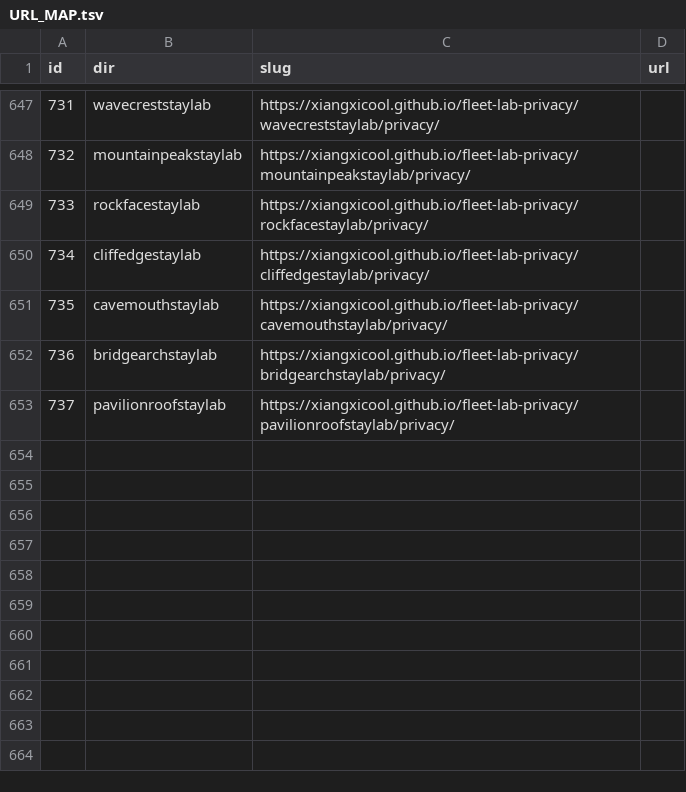
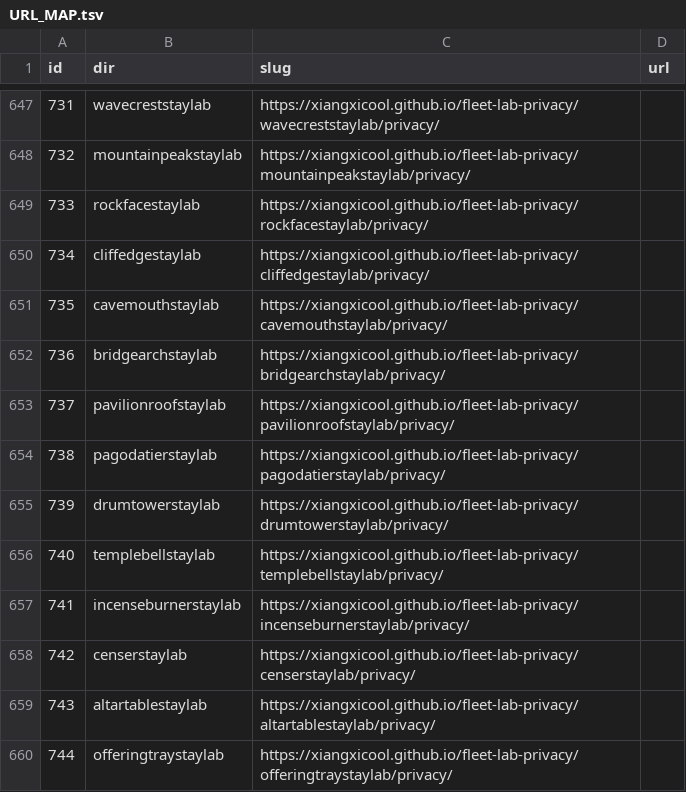
Before and after one commit to xiangxicool/fleet-lab-privacy, a TSV file: URL_MAP.tsv, drawn as a sheet; only a part is shown, gaps mark what is left out; the diff names each change by its address in the sheet, - before the commit and + after, or states it on an @@ line.

```diff
--- a/URL_MAP.tsv
+++ b/URL_MAP.tsv
+row 654: 738 | pagodatierstaylab | https://xiangxicool.github.io/fleet-lab-privacy/pagodatierstaylab/privacy/
+row 655: 739 | drumtowerstaylab | https://xiangxicool.github.io/fleet-lab-privacy/drumtowerstaylab/privacy/
+row 656: 740 | templebellstaylab | https://xiangxicool.github.io/fleet-lab-privacy/templebellstaylab/privacy/
+row 657: 741 | incenseburnerstaylab | https://xiangxicool.github.io/fleet-lab-privacy/incenseburnerstaylab/privacy/
+row 658: 742 | censerstaylab | https://xiangxicool.github.io/fleet-lab-privacy/censerstaylab/privacy/
+row 659: 743 | altartablestaylab | https://xiangxicool.github.io/fleet-lab-privacy/altartablestaylab/privacy/
+row 660: 744 | offeringtraystaylab | https://xiangxicool.github.io/fleet-lab-privacy/offeringtraystaylab/privacy/
```
Also changed, not shown: 7 other files.
